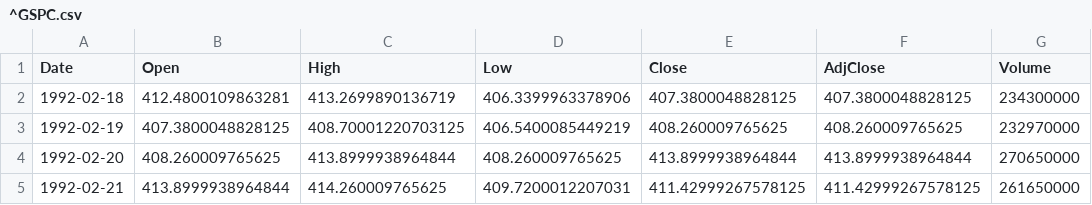
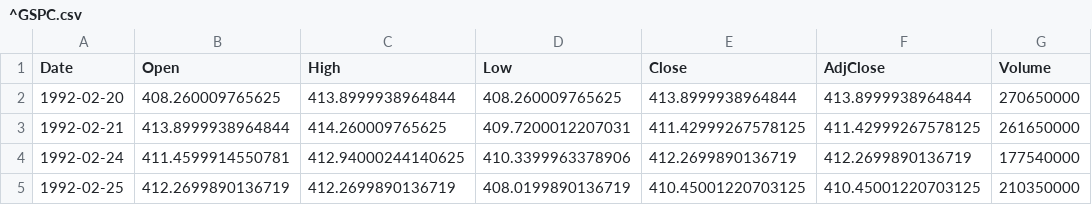
Before and after one commit to emilylu1211/stock-predict, a CSV file: data/^GSPC.csv, drawn as a sheet; only a part is shown; the shorter side is filled out with more unchanged rows.

```diff
--- a/data/^GSPC.csv
+++ b/data/^GSPC.csv
@@ -1,4 +1,2 @@
 Date,Open,High,Low,Close,AdjClose,Volume
-1992-02-18,412.4800109863281,413.2699890136719,406.3399963378906,407.3800048828125,407.3800048828125,234300000
-1992-02-19,407.3800048828125,408.70001220703125,406.5400085449219,408.260009765625,408.260009765625,232970000
 1992-02-20,408.260009765625,413.8999938964844,408.260009765625,413.8999938964844,413.8999938964844,270650000
```
Also changed, not shown: 1 other file.
